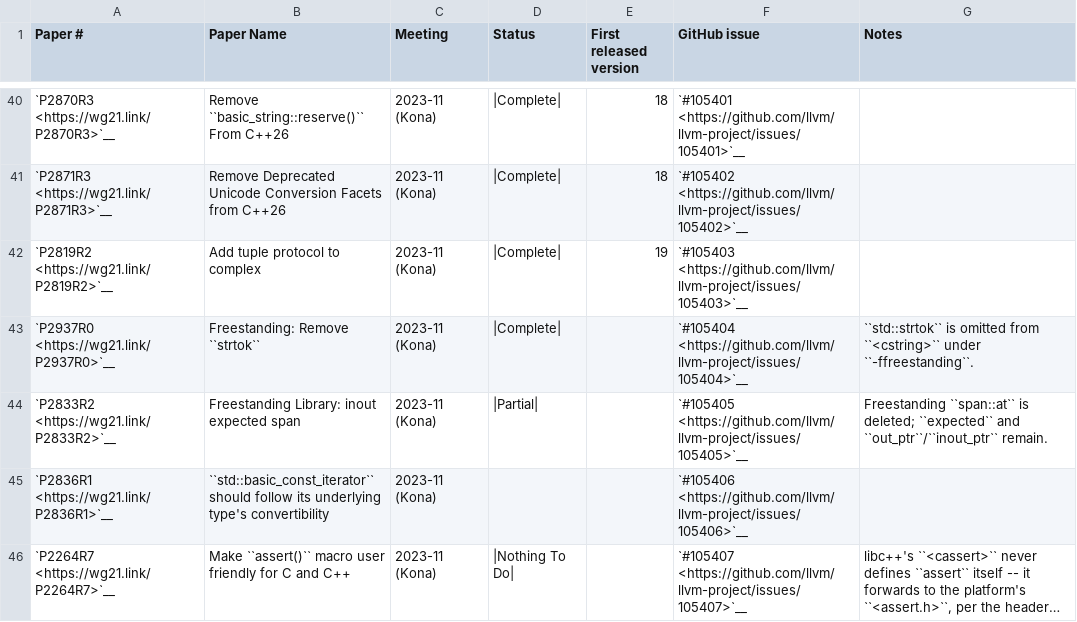
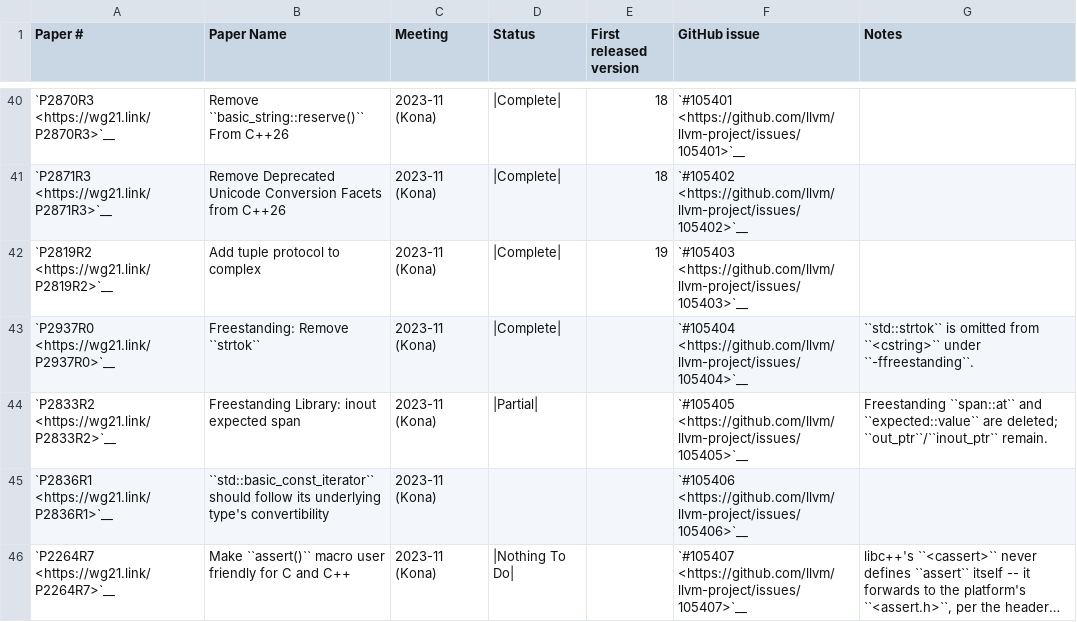
Before and after one commit to spwn02/clang-cxx26, a CSV file: libcxx/docs/Status/Cxx2cPapers.csv, drawn as a sheet; only a part is shown, gaps mark what is left out; long unchanged cells end in ….

Commit message:
libc++: make expected value access freestanding-deleted

```diff
--- a/libcxx/docs/Status/Cxx2cPapers.csv
+++ b/libcxx/docs/Status/Cxx2cPapers.csv
@@ -43,3 +43,3 @@
 "`P2937R0 <https://wg21.link/P2937R0>`__","Freestanding: Remove ``strtok``","2023-11 (Kona)","|Complete|","","`#105404 <https://github.com/llvm/llvm-project/issues/105404>`__","``std::strtok`` is omitted from ``<cstring>`` under ``-ffreestanding``."
-"`P2833R2 <https://wg21.link/P2833R2>`__","Freestanding Library: inout expected span","2023-11 (Kona)","|Partial|","","`#105405 <https://github.com/llvm/llvm-project/issues/105405>`__","Freestanding ``span::at`` is deleted; ``expected`` and ``out_ptr``/``inout_ptr`` remain."
+"`P2833R2 <https://wg21.link/P2833R2>`__","Freestanding Library: inout expected span","2023-11 (Kona)","|Partial|","","`#105405 <https://github.com/llvm/llvm-project/issues/105405>`__","Freestanding ``span::at`` and ``expected::value`` are deleted; ``out_ptr``/``inout_ptr`` remain."
 "`P2836R1 <https://wg21.link/P2836R1>`__","``std::basic_const_iterator`` should follow its underlying type's convertibility","2023-11 (Kona)","","","`#105406 <https://github.com/llvm/llvm-project/issues/105406>`__",""
```
Also changed, not shown: 8 other files.
